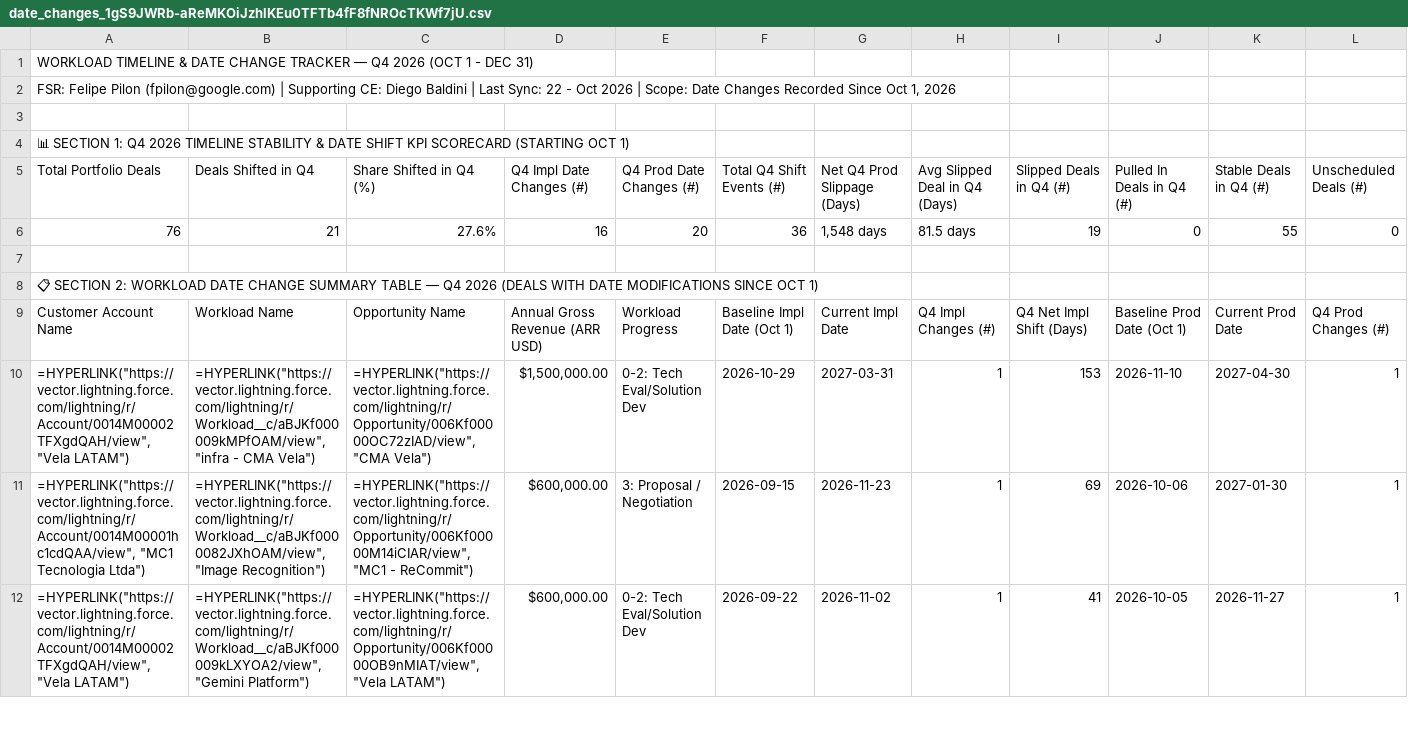
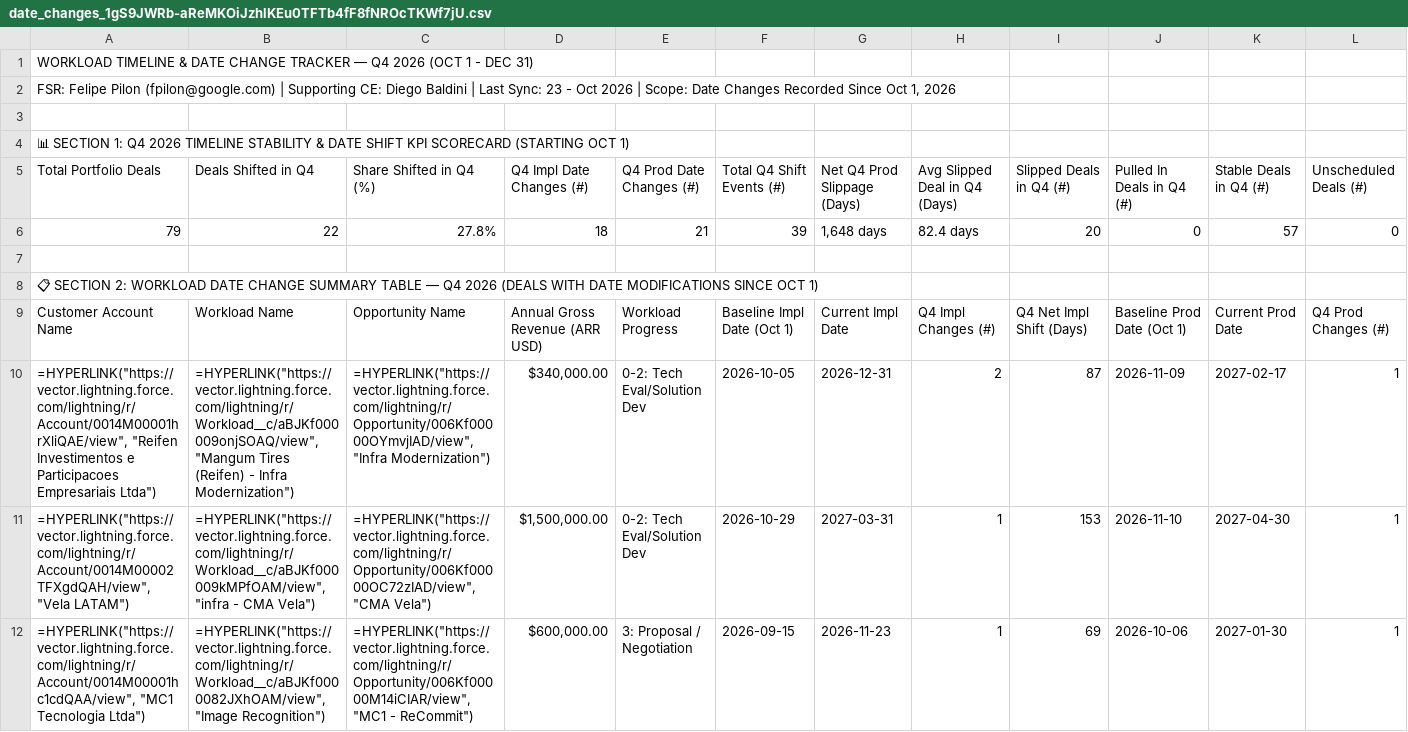
Before and after one commit to oliverhartley/Decks_My_Partners, a CSV file: fsr_decks_data/date_changes_1gS9JWRb-aReMKOiJzhlKEu0TFTb4fF8fNROcTKWf7jU.csv, drawn as a sheet; only a part is shown; the shorter side is filled out with more unchanged rows; removed rows and columns are numbered as before the commit, all else as after; rows hold the shown columns only; the diff covers the shown part only; the diff names each change by its address in the sheet, - before the commit and + after, or states it on an @@ line.

```diff
--- a/fsr_decks_data/date_changes_1gS9JWRb-aReMKOiJzhlKEu0TFTb4fF8fNROcTKWf7jU.csv
+++ b/fsr_decks_data/date_changes_1gS9JWRb-aReMKOiJzhlKEu0TFTb4fF8fNROcTKWf7jU.csv
-A2 (Total Portfolio Deals): …Last Sync: 22 - Oct…
+A2 (Total Portfolio Deals): …Last Sync: 23 - Oct…
-row 6: 76 | 21 | 27.6% | 16 | 20 | 36 | 1,548 days | 81.5 days | 19 | 0 | 55 | 0
+row 6: 79 | 22 | 27.8% | 18 | 21 | 39 | 1,648 days | 82.4 days | 20 | 0 | 57 | 0
+row 10: =HYPERLINK("https://vector.lightning.force.com/lightning/r/Account/0014M00001hrXliQAE/view", "Reifen Investimentos e Participacoes Empresariais Ltda") | =HYPERLINK("https://vector.lightning.force.com/lightning/r/Workload__c/aBJKf000009onjSOAQ/view", "Mangum Tires (Reifen) - Infra Modernization") | =HYPERLINK("https://vector.lightning.force.com/lightning/r/Opportunity/006Kf00000OYmvjIAD/view", "Infra Modernization") | $340,000.00 | 0-2: Tech Eval/Solution Dev | 2026-10-05 | 2026-12-31 | 2 | 87 | 2026-11-09 | 2027-02-17 | 1
```
Also changed, not shown: 3 added rows and 11 edited cells elsewhere in this file, fsr_decks_data/anagama_matchmaker.csv, fsr_decks_data/date_changes_1JbaDkmltkqu6aaAKRszEwVFRsJxUSCofCWUKtwcjAhs.csv, 48 other files.
